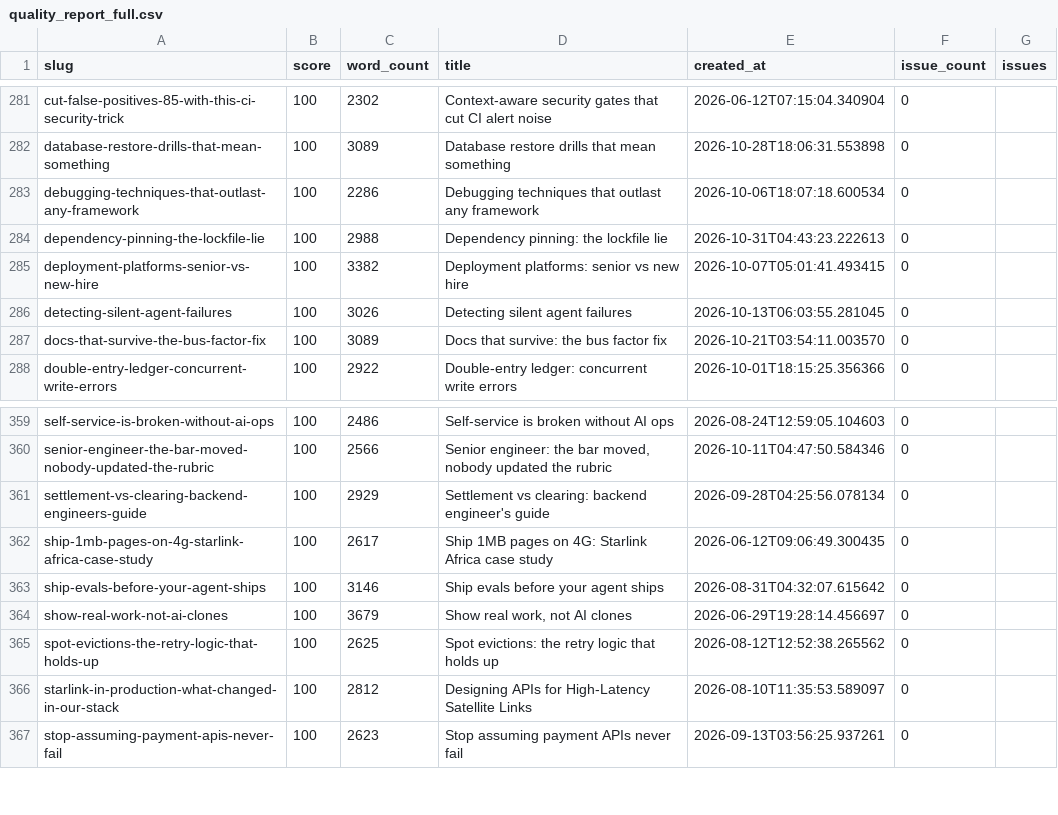
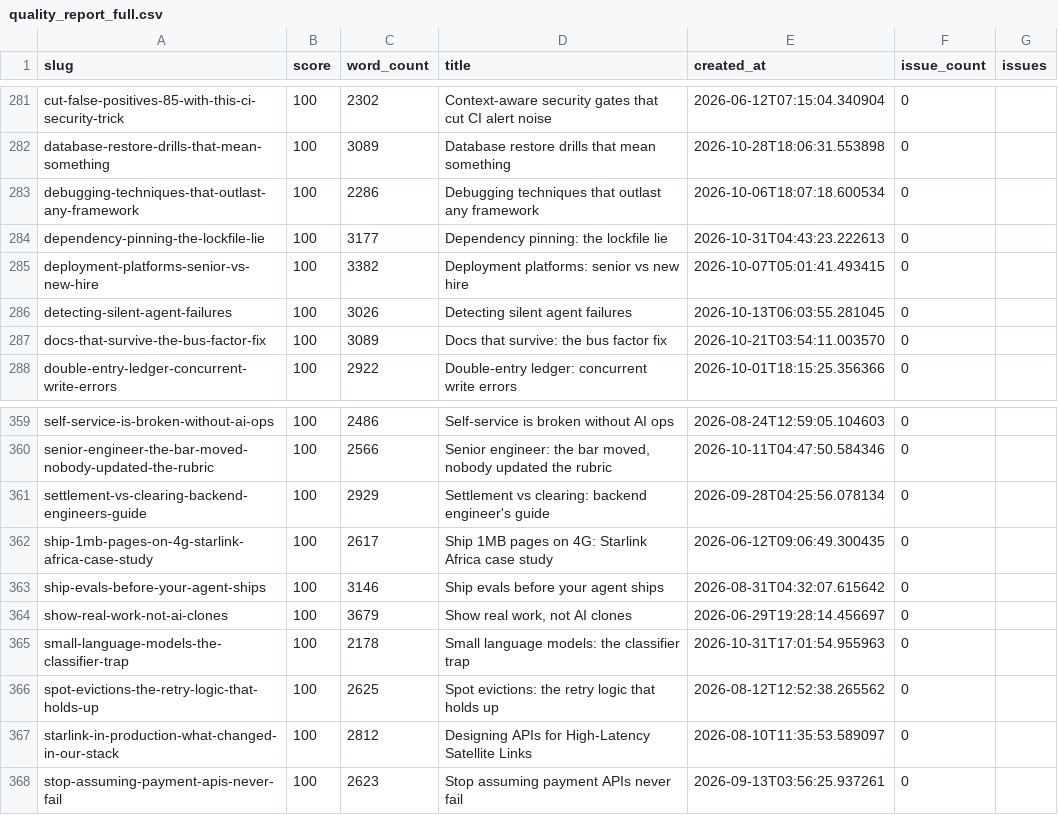
Before and after one commit to kubaik/kubaik.github.io, a CSV file: quality_report_full.csv, drawn as a sheet; only a part is shown, gaps mark what is left out.

```diff
--- a/quality_report_full.csv
+++ b/quality_report_full.csv
@@ -283,3 +283,3 @@ database-restore-drills-that-mean-something,100,3089,Database restore drills tha
 debugging-techniques-that-outlast-any-framework,100,2286,Debugging techniques that outlast any framework,2026-10-06T18:07:18.600534,0,
-dependency-pinning-the-lockfile-lie,100,2988,Dependency pinning: the lockfile lie,2026-10-31T04:43:23.222613,0,
+dependency-pinning-the-lockfile-lie,100,3177,Dependency pinning: the lockfile lie,2026-10-31T04:43:23.222613,0,
 deployment-platforms-senior-vs-new-hire,100,3382,Deployment platforms: senior vs new hire,2026-10-07T05:01:41.493415,0,
@@ -364,2 +364,3 @@ ship-evals-before-your-agent-ships,100,3146,Ship evals before your agent ships,2
 show-real-work-not-ai-clones,100,3679,"Show real work, not AI clones",2026-06-29T19:28:14.456697,0,
+small-language-models-the-classifier-trap,100,2178,Small language models: the classifier trap,2026-10-31T17:01:54.955963,0,
 spot-evictions-the-retry-logic-that-holds-up,100,2625,Spot evictions: the retry logic that holds up,2026-08-12T12:52:38.265562,0,
```
Also changed, not shown: triage_final/improve.csv, triage_report/verdicts.csv, 49 other files.
